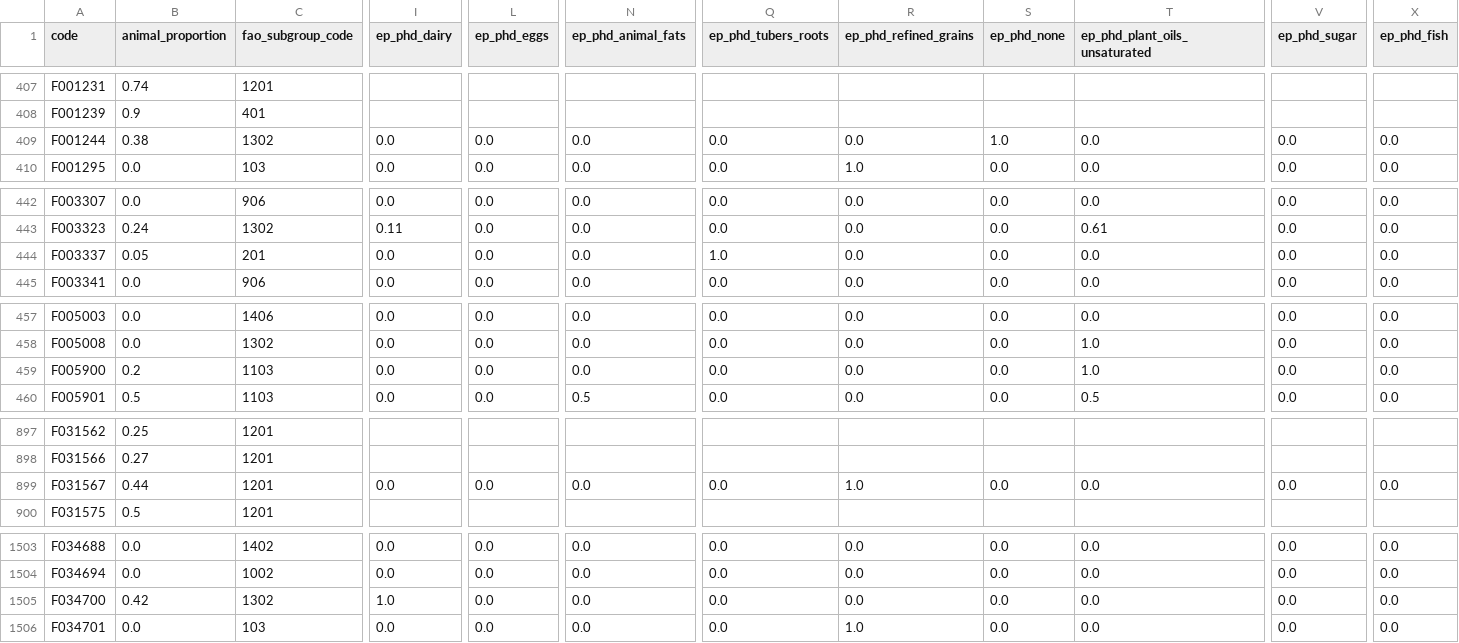
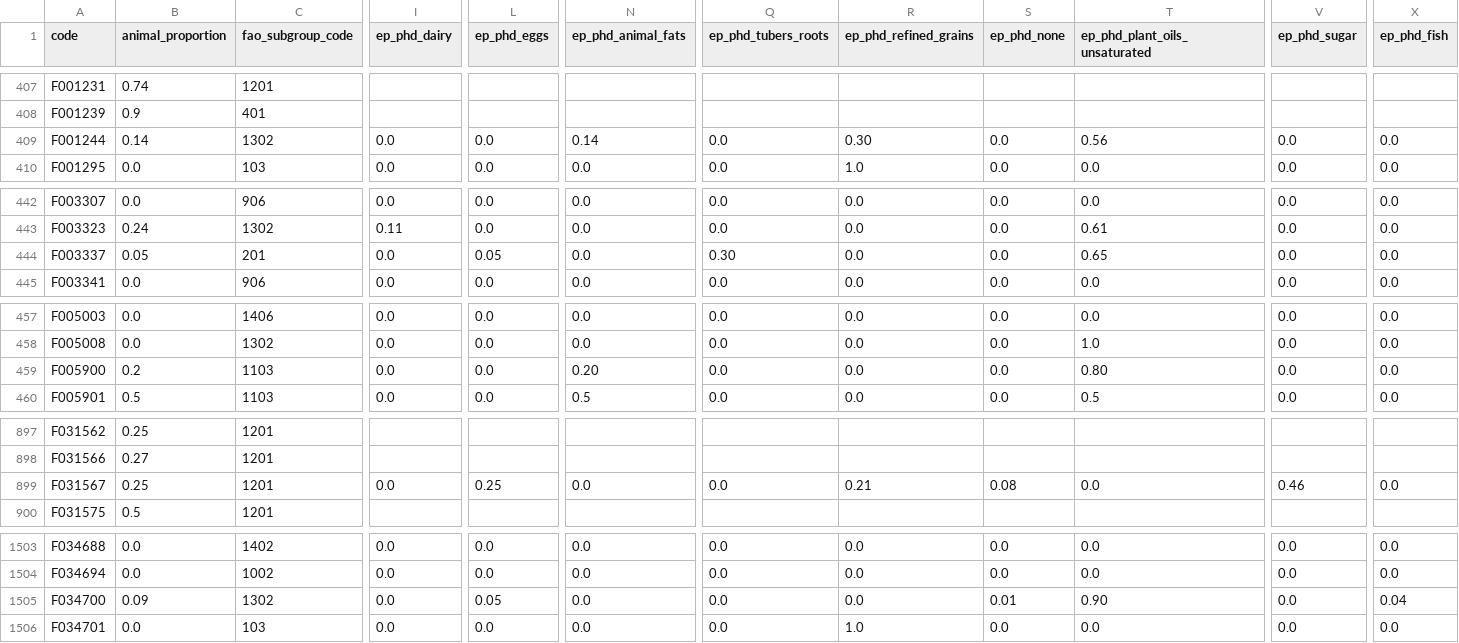
Before and after one commit to elinakettunen/foodmetrics, a CSV file: food_properties.csv, drawn as a sheet; only a part is shown, gaps mark what is left out; the diff names each change by its address in the sheet, - before the commit and + after, or states it on an @@ line.

Commit message:
ep_phd: disaggregate 5 mixed dishes from Fineli recipes

```diff
--- a/food_properties.csv
+++ b/food_properties.csv
-B409 (animal_proportion): 0.38
+B409 (animal_proportion): 0.14
-N409 (ep_phd_animal_fats): 0.0
+N409 (ep_phd_animal_fats): 0.14
-R409 (ep_phd_refined_grains): 0.0
+R409 (ep_phd_refined_grains): 0.30
-S409 (ep_phd_none): 1.0
+S409 (ep_phd_none): 0.0
-T409 (ep_phd_plant_oils_unsaturated): 0.0
+T409 (ep_phd_plant_oils_unsaturated): 0.56
-L444 (ep_phd_eggs): 0.0
+L444 (ep_phd_eggs): 0.05
-Q444 (ep_phd_tubers_roots): 1.0
+Q444 (ep_phd_tubers_roots): 0.30
-T444 (ep_phd_plant_oils_unsaturated): 0.0
+T444 (ep_phd_plant_oils_unsaturated): 0.65
-N459 (ep_phd_animal_fats): 0.0
+N459 (ep_phd_animal_fats): 0.20
-T459 (ep_phd_plant_oils_unsaturated): 1.0
+T459 (ep_phd_plant_oils_unsaturated): 0.80
-B899 (animal_proportion): 0.44
+B899 (animal_proportion): 0.25
-L899 (ep_phd_eggs): 0.0
+L899 (ep_phd_eggs): 0.25
-R899 (ep_phd_refined_grains): 1.0
+R899 (ep_phd_refined_grains): 0.21
-S899 (ep_phd_none): 0.0
+S899 (ep_phd_none): 0.08
-V899 (ep_phd_sugar): 0.0
+V899 (ep_phd_sugar): 0.46
-B1505 (animal_proportion): 0.42
+B1505 (animal_proportion): 0.09
-I1505 (ep_phd_dairy): 1.0
+I1505 (ep_phd_dairy): 0.0
-L1505 (ep_phd_eggs): 0.0
+L1505 (ep_phd_eggs): 0.05
-S1505 (ep_phd_none): 0.0
+S1505 (ep_phd_none): 0.01
-T1505 (ep_phd_plant_oils_unsaturated): 0.0
+T1505 (ep_phd_plant_oils_unsaturated): 0.90
-X1505 (ep_phd_fish): 0.0
+X1505 (ep_phd_fish): 0.04
```
